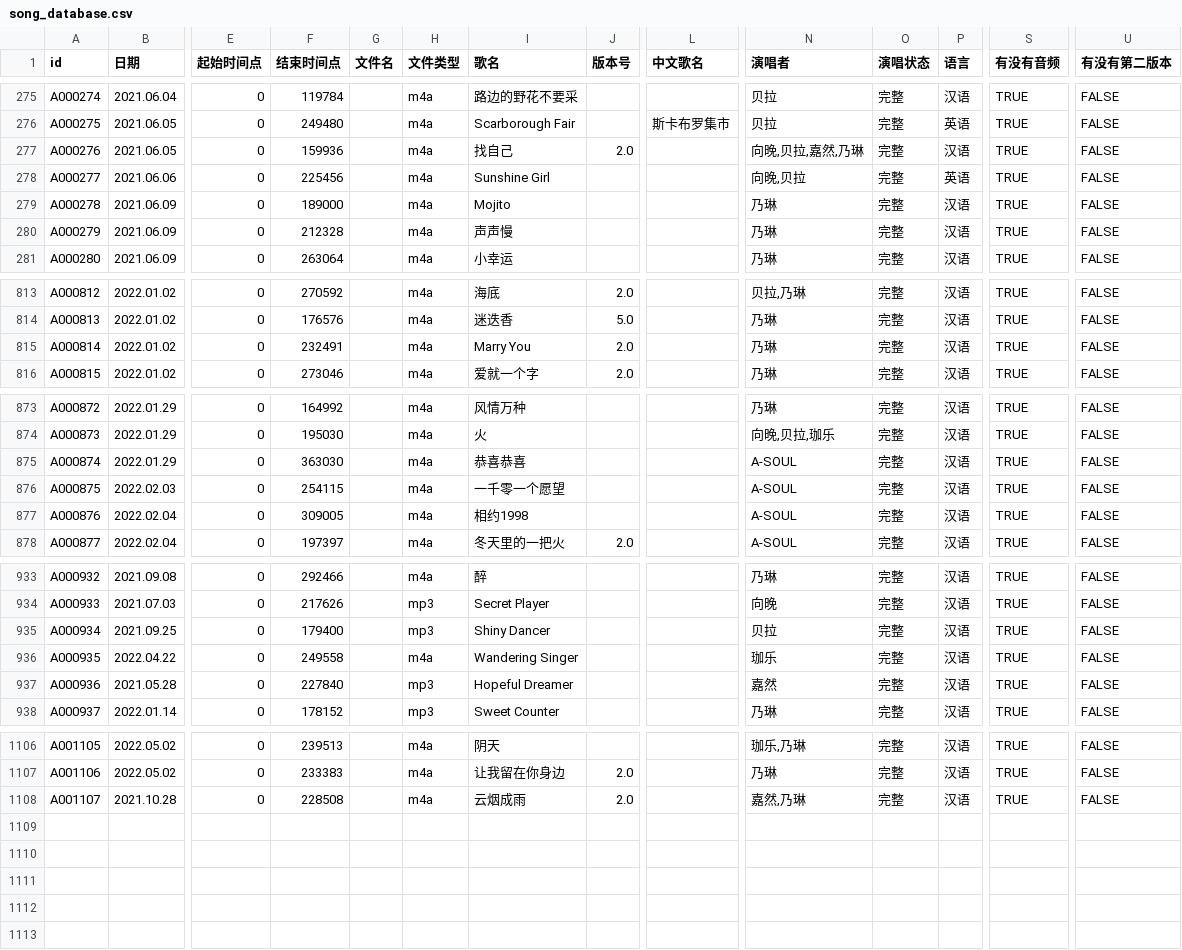
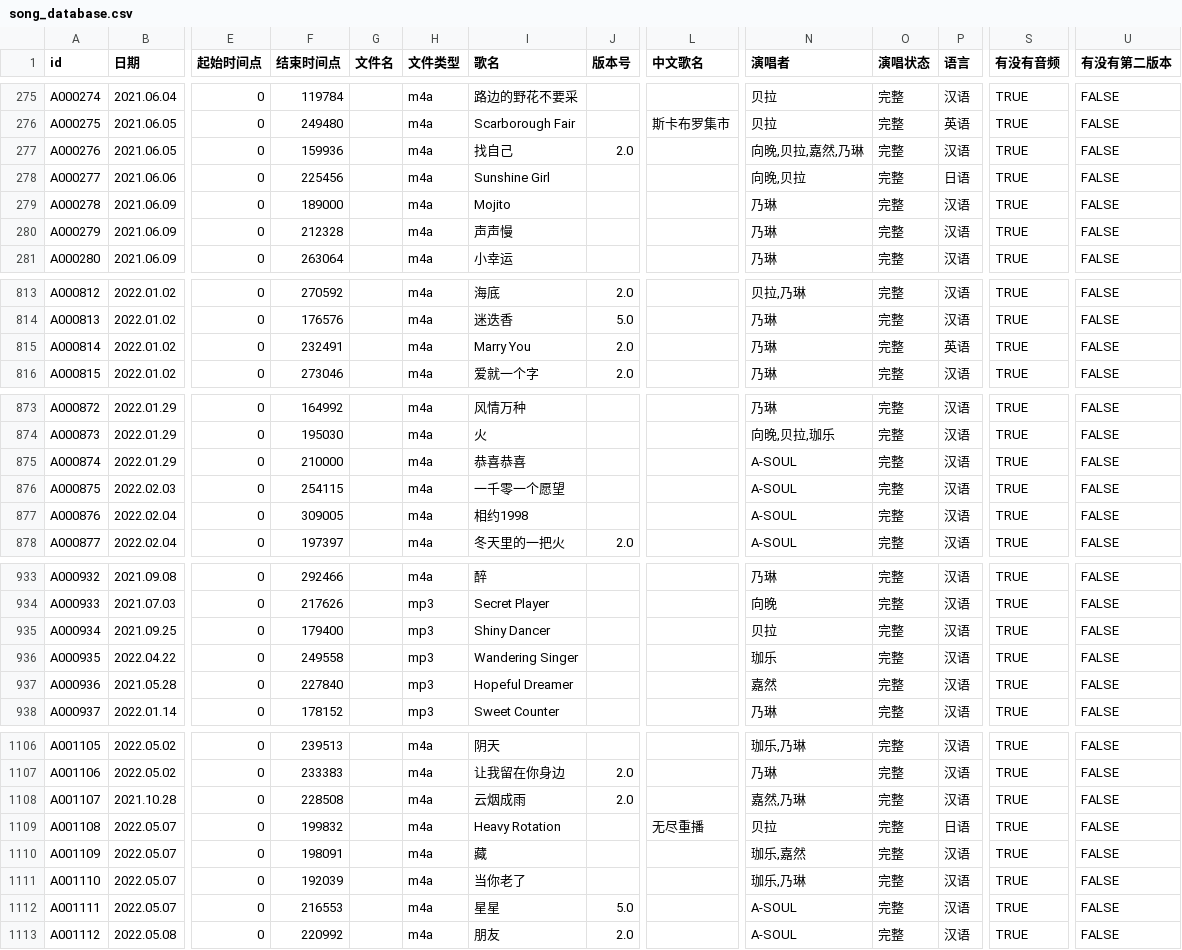
Before and after one commit to VTB-LINK/VTB-STUDIO-DB, a CSV file: song_database.csv, drawn as a sheet; only a part is shown, gaps mark what is left out; rows hold the shown columns only; the diff names each change by its address in the sheet, - before the commit and + after, or states it on an @@ line.

Commit message:
Update song_database.csv
2022.05.09
更新05.07 05.08
若干修订

```diff
--- a/song_database.csv
+++ b/song_database.csv
-P278 (语言): 英语
+P278 (语言): 日语
-P815 (语言): 汉语
+P815 (语言): 英语
-F875 (结束时间点): 363030
+F875 (结束时间点): 210000
-H936 (文件类型): m4a
+H936 (文件类型): mp3
+row 1109: A001108 | 2022.05.07 | 0 | 199832 |  | m4a | Heavy Rotation |  | 无尽重播 | 贝拉 | 完整 | 日语 | TRUE | FALSE
+row 1110: A001109 | 2022.05.07 | 0 | 198091 |  | m4a | 藏 |  |  | 珈乐,嘉然 | 完整 | 汉语 | TRUE | FALSE
+row 1111: A001110 | 2022.05.07 | 0 | 192039 |  | m4a | 当你老了 |  |  | 珈乐,乃琳 | 完整 | 汉语 | TRUE | FALSE
+row 1112: A001111 | 2022.05.07 | 0 | 216553 |  | m4a | 星星 | 5.0 |  | A-SOUL | 完整 | 汉语 | TRUE | FALSE
+row 1113: A001112 | 2022.05.08 | 0 | 220992 |  | m4a | 朋友 | 2.0 |  | A-SOUL | 完整 | 汉语 | TRUE | FALSE
```
